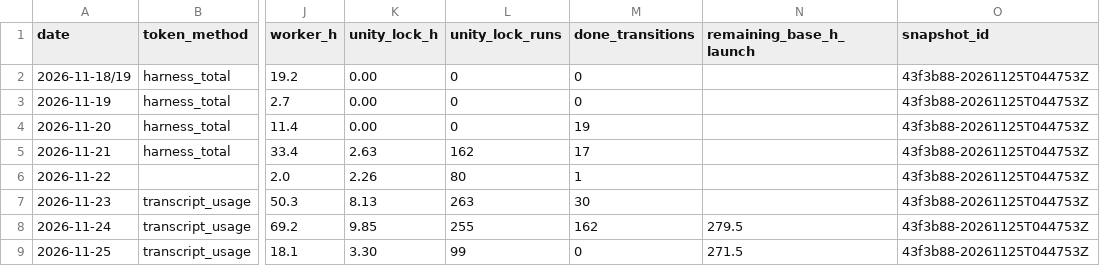
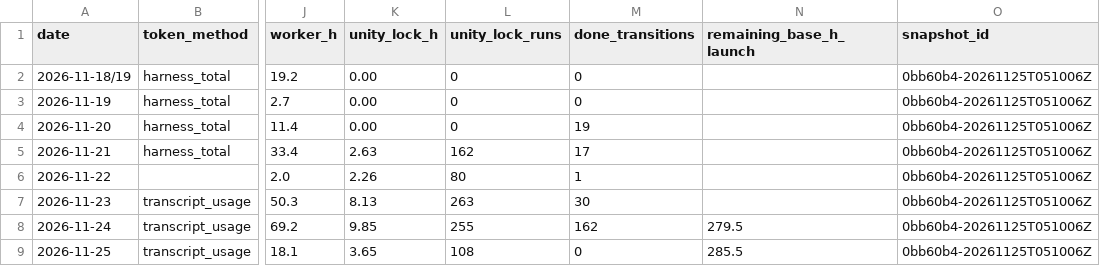
Before and after one commit to ksatriadipo/idle-space-courier-dashboard, a CSV file: data/daily_metrics.csv, drawn as a sheet; only a part is shown, gaps mark what is left out; the diff names each change by its address in the sheet, - before the commit and + after, or states it on an @@ line.

```diff
--- a/data/daily_metrics.csv
+++ b/data/daily_metrics.csv
-O2:O9 (snapshot_id): 43f3b88-20261125T044753Z
+O2:O9 (snapshot_id): 0bb60b4-20261125T051006Z
-K9 (unity_lock_h): 3.30
+K9 (unity_lock_h): 3.65
-L9 (unity_lock_runs): 99
+L9 (unity_lock_runs): 108
-N9 (remaining_base_h_launch): 271.5
+N9 (remaining_base_h_launch): 285.5
```
Also changed, not shown: data/decisions.csv, data/runs.csv, 6 other files.
